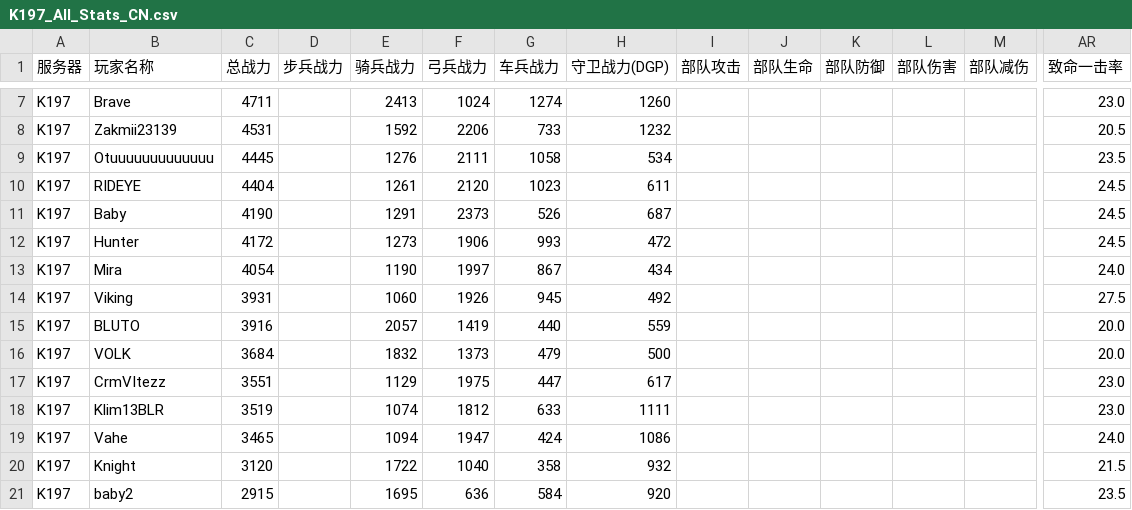
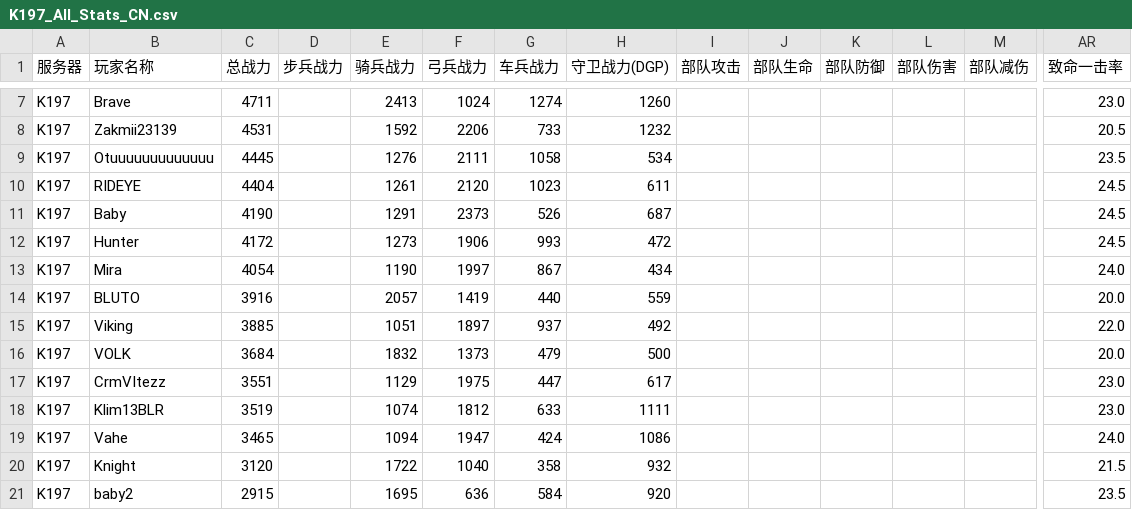
Before and after one commit to vanosski/statistics, a CSV file: K197_All_Stats_CN.csv, drawn as a sheet; only a part is shown, gaps mark what is left out; removed rows and columns are numbered as before the commit, all else as after; rows hold the shown columns only; the diff names each change by its address in the sheet, - before the commit and + after, or states it on an @@ line.

Commit message:
fix(k197): update Viking lethal to 22.0% and sync to Supabase

```diff
--- a/K197_All_Stats_CN.csv
+++ b/K197_All_Stats_CN.csv
-row 14: K197 | Viking | 3931 |  | 1060 | 1926 | 945 | 492 |  |  |  |  |  | 27.5
+row 15: K197 | Viking | 3885 |  | 1051 | 1897 | 937 | 492 |  |  |  |  |  | 22.0
```
Also changed, not shown: master_database.csv, 3 other files.
